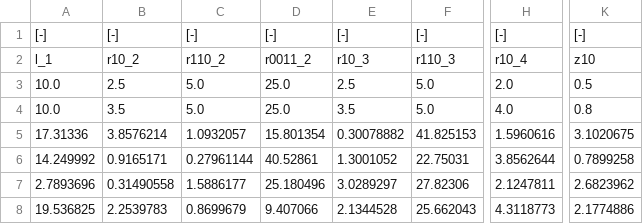
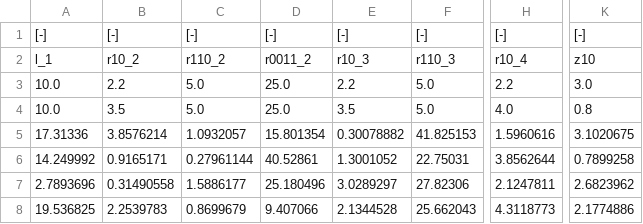
Before and after one commit to Hydrology-IFH/roger-modflow, a CSV file: dreisam_moehlin_neumagen/fudge_parameters_modflow.csv, drawn as a sheet; only a part is shown, gaps mark what is left out; the diff names each change by its address in the sheet, - before the commit and + after, or states it on an @@ line.

```diff
--- a/dreisam_moehlin_neumagen/fudge_parameters_modflow.csv
+++ b/dreisam_moehlin_neumagen/fudge_parameters_modflow.csv
-B3: 2.5
+B3: 2.2
-E3: 2.5
+E3: 2.2
-H3: 2.0
+H3: 2.2
-K3: 0.5
+K3: 3.0
```
Also changed, not shown: 8 other files.
